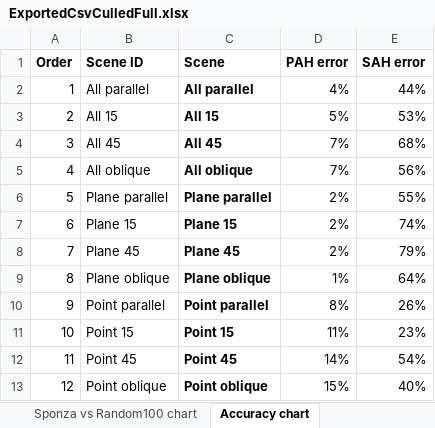
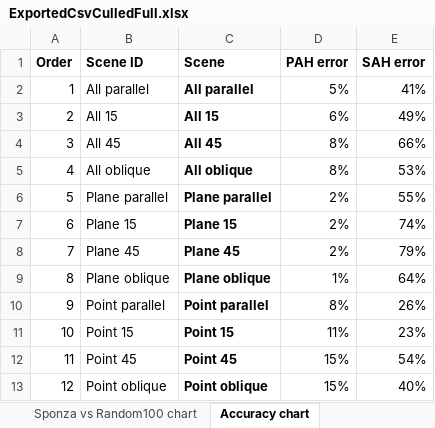
Before and after one commit to Lapo9/Ray-Distribution-Aware-Heuristics-for-BVHs-Construction-in-Ray-Tracing, an Excel workbook: Results/ExportedCsvCulledFull.xlsx, sheet Accuracy chart, drawn as a sheet; values as stored, in another font and other column widths than the file's, no borders; charts and pictures not drawn; the diff names each change by its address in the sheet, - before the commit and + after, or states it on an @@ line.

```diff
--- a/Results/ExportedCsvCulledFull.xlsx (sheet Accuracy chart)
+++ b/Results/ExportedCsvCulledFull.xlsx (sheet Accuracy chart)
-D2 (PAH error): 4%
+D2 (PAH error): 5%
-E2 (SAH error): 44%
+E2 (SAH error): 41%
-D3 (PAH error): 5%
+D3 (PAH error): 6%
-E3 (SAH error): 53%
+E3 (SAH error): 49%
-D4:D5 (PAH error): 7%
+D4:D5 (PAH error): 8%
-E4 (SAH error): 68%
+E4 (SAH error): 66%
-E5 (SAH error): 56%
+E5 (SAH error): 53%
-D12 (PAH error): 14%
+D12 (PAH error): 15%
```
Also changed, not shown: sheet Data, sheet Summary, sheet Breakeven chart, sheet PAH+SPFH chart, sheet PAH and SPFH build time, other sheet tabs, formulas that keep their value, charts or pictures, 2 other files.
